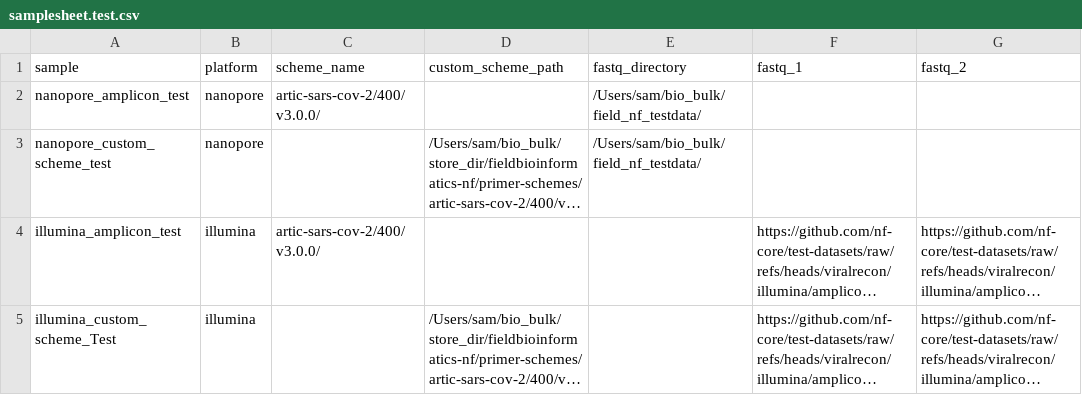
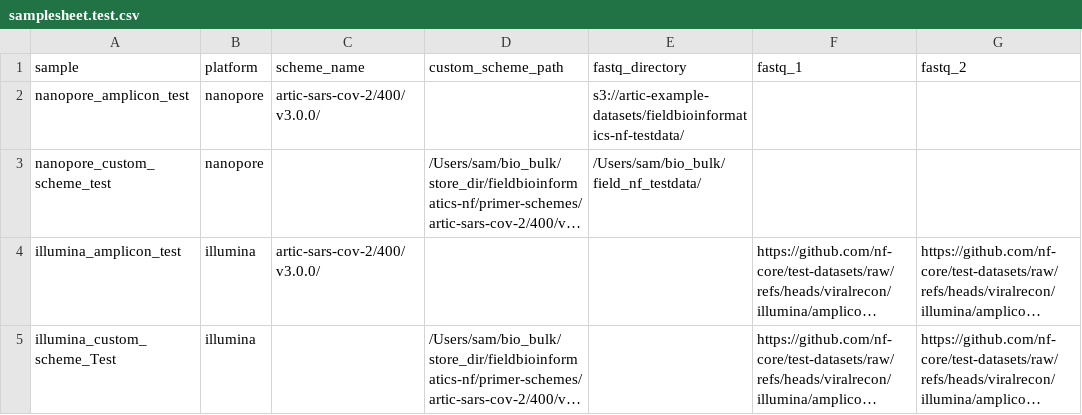
Before and after one commit to artic-network/amplicon-nf, a CSV file: assets/samplesheet.test.csv, drawn as a sheet; long unchanged cells end in …; the diff names each change by its address in the sheet, - before the commit and + after, or states it on an @@ line.

Commit message:
Put testdata on public s3 bucket

```diff
--- a/assets/samplesheet.test.csv
+++ b/assets/samplesheet.test.csv
-E2 (fastq_directory): /Users/sam/bio_bulk/field_nf_testdata/
+E2 (fastq_directory): s3://artic-example-datasets/fieldbioinformatics-nf-testdata/
```
Also changed, not shown: 5 other files.
